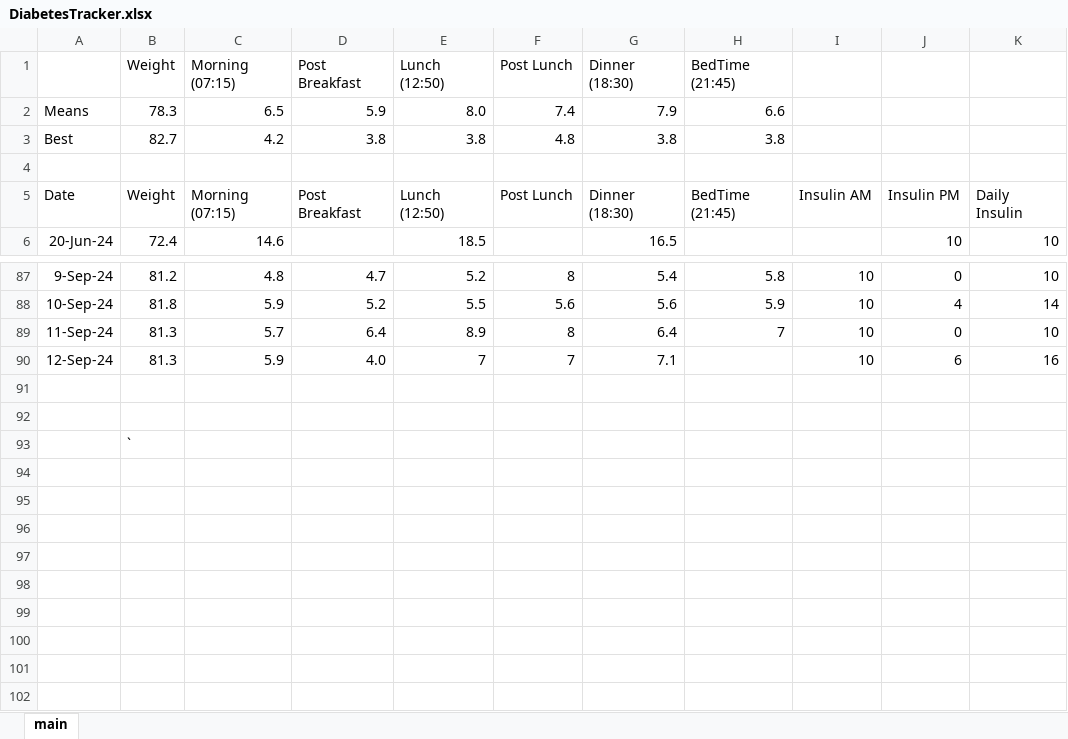
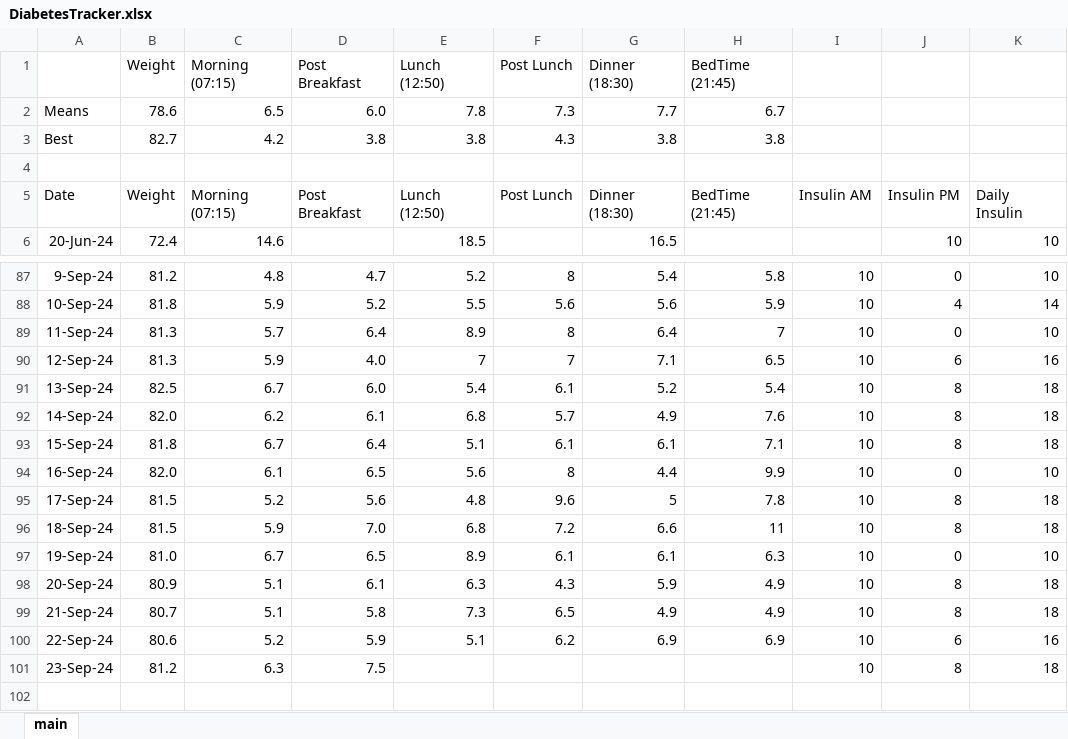
Before and after one commit to charleverts/glucose_tracker_app, an Excel workbook: DiabetesTracker.xlsx, sheet main, drawn as a sheet; only a part is shown, gaps mark what is left out; the shorter side is filled out with more unchanged rows; values as stored, in another font and other column widths than the file's, no borders; charts and pictures and table styles not drawn; the diff names each change by its address in the sheet, - before the commit and + after, or states it on an @@ line.

Commit message:
New data

```diff
--- a/DiabetesTracker.xlsx (sheet main)
+++ b/DiabetesTracker.xlsx (sheet main)
-B2 (Weight): 78.3
+B2 (Weight): 78.6
-D2 (Post Breakfast): 5.9
+D2 (Post Breakfast): 6.0
-E2 (Lunch (12:50)): 8.0
+E2 (Lunch (12:50)): 7.8
-F2 (Post Lunch): 7.4
+F2 (Post Lunch): 7.3
-G2 (Dinner (18:30)): 7.9
+G2 (Dinner (18:30)): 7.7
-H2 (BedTime (21:45)): 6.6
+H2 (BedTime (21:45)): 6.7
-F3 (Post Lunch): 4.8
+F3 (Post Lunch): 4.3
-H90 (BedTime (21:45)): (empty)
+H90 (BedTime (21:45)): 6.5
+row 91: 13-Sep-24 | 82.5 | 6.7 | 6.0 | 5.4 | 6.1 | 5.2 | 5.4 | 10 | 8 | 18
+row 92: 14-Sep-24 | 82.0 | 6.2 | 6.1 | 6.8 | 5.7 | 4.9 | 7.6 | 10 | 8 | 18
+row 93: 15-Sep-24 | 81.8 | 6.7 | 6.4 | 5.1 | 6.1 | 6.1 | 7.1 | 10 | 8 | 18
+row 94: 16-Sep-24 | 82.0 | 6.1 | 6.5 | 5.6 | 8 | 4.4 | 9.9 | 10 | 0 | 10
+row 95: 17-Sep-24 | 81.5 | 5.2 | 5.6 | 4.8 | 9.6 | 5 | 7.8 | 10 | 8 | 18
+row 96: 18-Sep-24 | 81.5 | 5.9 | 7.0 | 6.8 | 7.2 | 6.6 | 11 | 10 | 8 | 18
+row 97: 19-Sep-24 | 81.0 | 6.7 | 6.5 | 8.9 | 6.1 | 6.1 | 6.3 | 10 | 0 | 10
+row 98: 20-Sep-24 | 80.9 | 5.1 | 6.1 | 6.3 | 4.3 | 5.9 | 4.9 | 10 | 8 | 18
+row 99: 21-Sep-24 | 80.7 | 5.1 | 5.8 | 7.3 | 6.5 | 4.9 | 4.9 | 10 | 8 | 18
+row 100: 22-Sep-24 | 80.6 | 5.2 | 5.9 | 5.1 | 6.2 | 6.9 | 6.9 | 10 | 6 | 16
+row 101: 23-Sep-24 | 81.2 | 6.3 | 7.5 |  |  |  |  | 10 | 8 | 18
```
Also changed, not shown: formulas that keep their value, charts or pictures, 2 other files.
